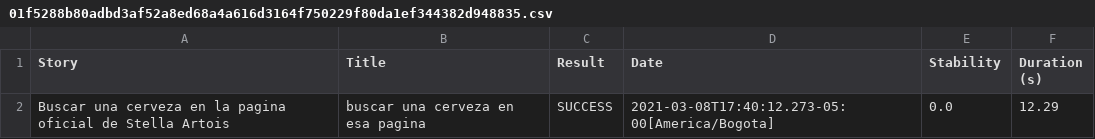
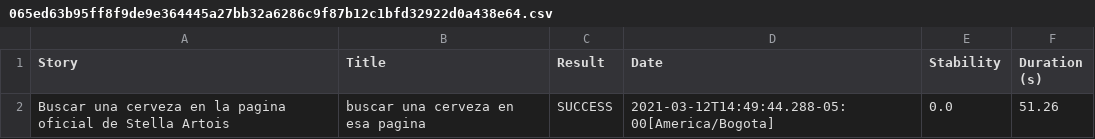
Before and after one commit to aangulo2021/ProbandoComponentesJenkins, a CSV file: target/site/serenity/065ed63b95ff8f9de9e364445a27bb32a6286c9f87b12c1bfd32922d0a438e64.csv (was target/site/serenity/01f5288b80adbd3af52a8ed68a4a616d3164f750229f80da1ef344382d948835.csv), drawn as a sheet.

```diff
--- a/target/site/serenity/01f5288b80adbd3af52a8ed68a4a616d3164f750229f80da1ef344382d948835.csv
+++ b/target/site/serenity/065ed63b95ff8f9de9e364445a27bb32a6286c9f87b12c1bfd32922d0a438e64.csv
@@ -1,2 +1,2 @@
 "Story","Title","Result","Date","Stability","Duration (s)"
-"Buscar una cerveza en la pagina oficial de Stella Artois","buscar una cerveza en esa pagina","SUCCESS","2021-03-08T17:40:12.273-05:00[America/Bogota]","0.0","12.29"
+"Buscar una cerveza en la pagina oficial de Stella Artois","buscar una cerveza en esa pagina","SUCCESS","2021-03-12T14:49:44.288-05:00[America/Bogota]","0.0","51.26"
```
Also changed, not shown: target/site/serenity/0ec7186a00539f00c474948f37a499877e1af49b52260e7fc8aa54f01feaa623.csv, target/site/serenity/2ecb3106e0b9a2fa77a5d8e9e7a72e9cdb62b3bca5ed43208ee5d292406cc0c2.csv, 41 other files.
